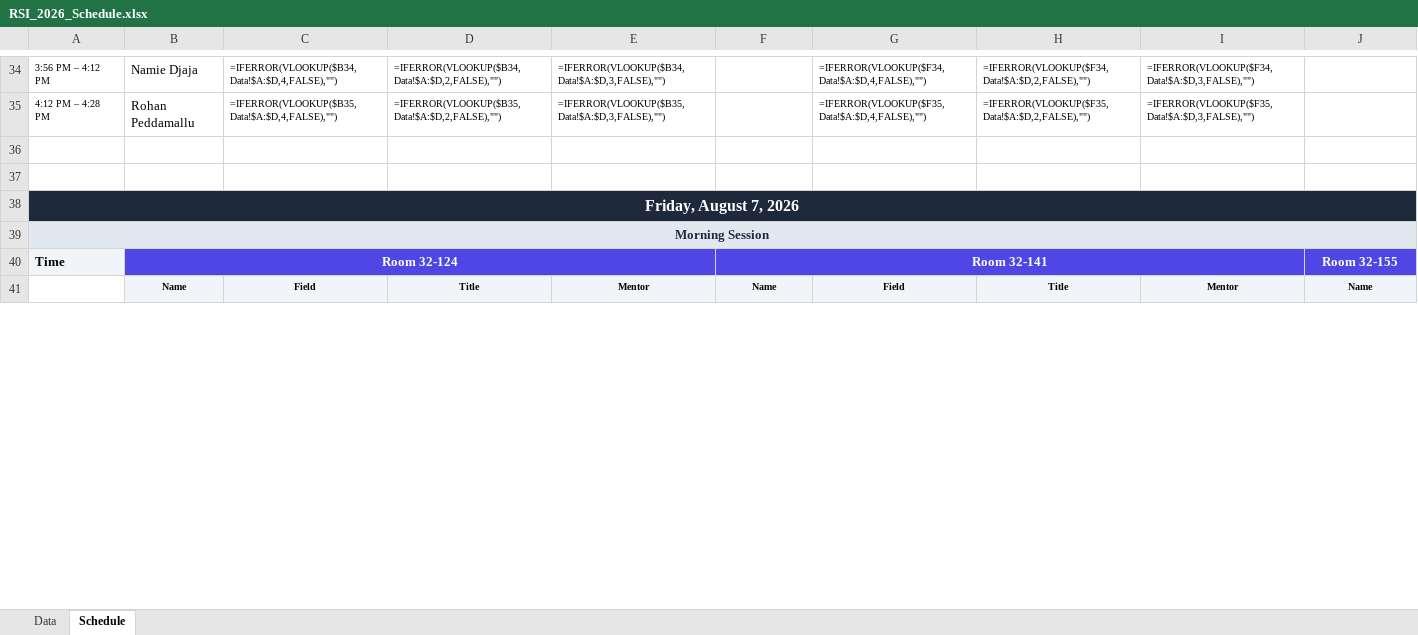
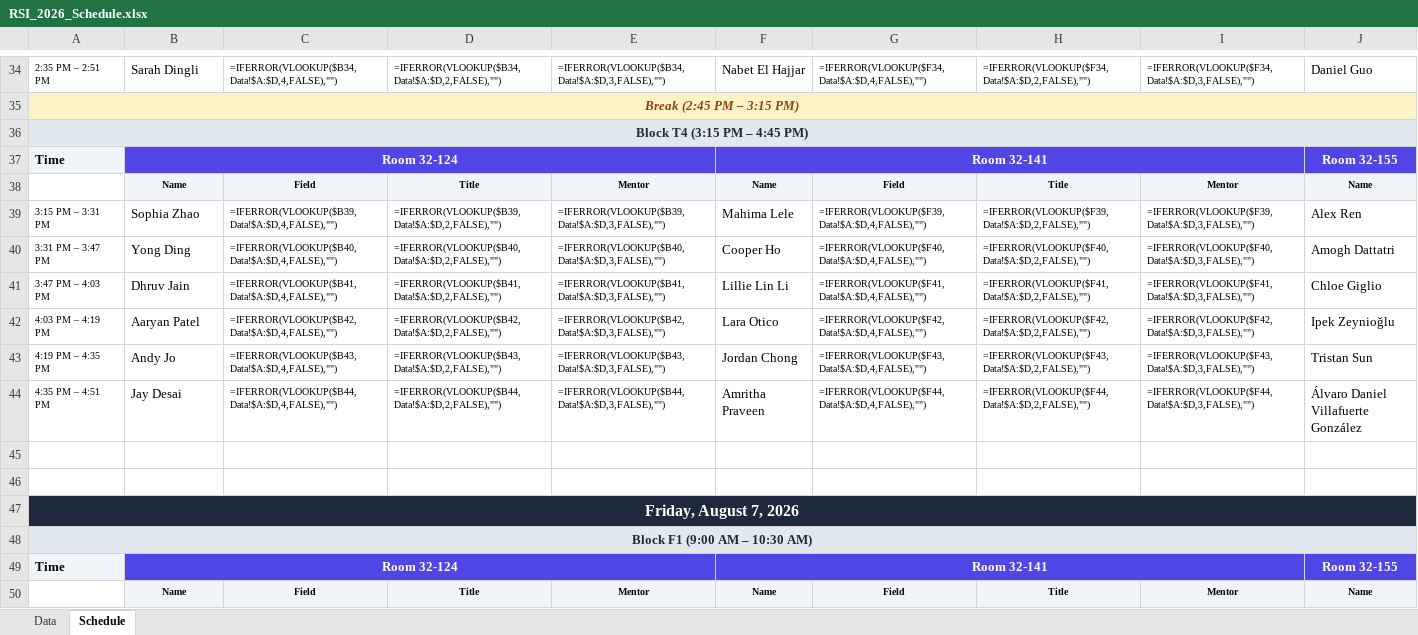
Before and after one commit to rsisymposium/rsi2026symposium, an Excel workbook: RSI_2026_Schedule.xlsx, sheet Schedule, drawn as a sheet; only a part is shown, gaps mark what is left out; values as stored, in another font and other column widths than the file's, no borders; formulas without a stored value are shown as written; conditional formats not drawn; addresses are those after the commit; rows hold the shown columns only; the diff covers the shown part only; the diff names each change by its address in the sheet, - before the commit and + after, or states it on an @@ line.

Commit message:
mentor prefs

```diff
--- a/RSI_2026_Schedule.xlsx (sheet Schedule)
+++ b/RSI_2026_Schedule.xlsx (sheet Schedule)
-A34: 3:56 PM – 4:12 PM
+A34: 2:35 PM – 2:51 PM
-B34: Namie Djaja
+B34: Sarah Dingli
-F34: (empty)
+F34: Nabet El Hajjar
-J34: (empty)
+J34: Daniel Guo
+row 35: Break (2:45 PM – 3:15 PM)
+row 36: Block T4 (3:15 PM – 4:45 PM)
+row 37: Time | Room 32-124 |  |  |  | Room 32-141 |  |  |  | Room 32-155
+row 38:  | Name | Field | Title | Mentor | Name | Field | Title | Mentor | Name
+row 39: 3:15 PM – 3:31 PM | Sophia Zhao | =IFERROR(VLOOKUP($B39,Data!$A:$D,4,FALSE),"") | =IFERROR(VLOOKUP($B39,Data!$A:$D,2,FALSE),"") | =IFERROR(VLOOKUP($B39,Data!$A:$D,3,FALSE),"") | Mahima Lele | =IFERROR(VLOOKUP($F39,Data!$A:$D,4,FALSE),"") | =IFERROR(VLOOKUP($F39,Data!$A:$D,2,FALSE),"") | =IFERROR(VLOOKUP($F39,Data!$A:$D,3,FALSE),"") | Alex Ren
+row 40: 3:31 PM – 3:47 PM | Yong Ding | =IFERROR(VLOOKUP($B40,Data!$A:$D,4,FALSE),"") | =IFERROR(VLOOKUP($B40,Data!$A:$D,2,FALSE),"") | =IFERROR(VLOOKUP($B40,Data!$A:$D,3,FALSE),"") | Cooper Ho | =IFERROR(VLOOKUP($F40,Data!$A:$D,4,FALSE),"") | =IFERROR(VLOOKUP($F40,Data!$A:$D,2,FALSE),"") | =IFERROR(VLOOKUP($F40,Data!$A:$D,3,FALSE),"") | Amogh Dattatri
+row 41: 3:47 PM – 4:03 PM | Dhruv Jain | =IFERROR(VLOOKUP($B41,Data!$A:$D,4,FALSE),"") | =IFERROR(VLOOKUP($B41,Data!$A:$D,2,FALSE),"") | =IFERROR(VLOOKUP($B41,Data!$A:$D,3,FALSE),"") | Lillie Lin Li | =IFERROR(VLOOKUP($F41,Data!$A:$D,4,FALSE),"") | =IFERROR(VLOOKUP($F41,Data!$A:$D,2,FALSE),"") | =IFERROR(VLOOKUP($F41,Data!$A:$D,3,FALSE),"") | Chloe Giglio
+row 42: 4:03 PM – 4:19 PM | Aaryan Patel | =IFERROR(VLOOKUP($B42,Data!$A:$D,4,FALSE),"") | =IFERROR(VLOOKUP($B42,Data!$A:$D,2,FALSE),"") | =IFERROR(VLOOKUP($B42,Data!$A:$D,3,FALSE),"") | Lara Otico | =IFERROR(VLOOKUP($F42,Data!$A:$D,4,FALSE),"") | =IFERROR(VLOOKUP($F42,Data!$A:$D,2,FALSE),"") | =IFERROR(VLOOKUP($F42,Data!$A:$D,3,FALSE),"") | Ipek Zeynioğlu
-A43: 4:12 PM – 4:28 PM
+A43: 4:19 PM – 4:35 PM
-B43: Rohan Peddamallu
+B43: Andy Jo
-C43: =IFERROR(VLOOKUP($B35,Data!$A:$D,4,FALSE),"")
+C43: =IFERROR(VLOOKUP($B43,Data!$A:$D,4,FALSE),"")
-D43: =IFERROR(VLOOKUP($B35,Data!$A:$D,2,FALSE),"")
+D43: =IFERROR(VLOOKUP($B43,Data!$A:$D,2,FALSE),"")
-E43: =IFERROR(VLOOKUP($B35,Data!$A:$D,3,FALSE),"")
+E43: =IFERROR(VLOOKUP($B43,Data!$A:$D,3,FALSE),"")
-F43: (empty)
+F43: Jordan Chong
-G43: =IFERROR(VLOOKUP($F35,Data!$A:$D,4,FALSE),"")
+G43: =IFERROR(VLOOKUP($F43,Data!$A:$D,4,FALSE),"")
-H43: =IFERROR(VLOOKUP($F35,Data!$A:$D,2,FALSE),"")
+H43: =IFERROR(VLOOKUP($F43,Data!$A:$D,2,FALSE),"")
-I43: =IFERROR(VLOOKUP($F35,Data!$A:$D,3,FALSE),"")
+I43: =IFERROR(VLOOKUP($F43,Data!$A:$D,3,FALSE),"")
-J43: (empty)
+J43: Tristan Sun
+row 44: 4:35 PM – 4:51 PM | Jay Desai | =IFERROR(VLOOKUP($B44,Data!$A:$D,4,FALSE),"") | =IFERROR(VLOOKUP($B44,Data!$A:$D,2,FALSE),"") | =IFERROR(VLOOKUP($B44,Data!$A:$D,3,FALSE),"") | Amritha Praveen | =IFERROR(VLOOKUP($F44,Data!$A:$D,4,FALSE),"") | =IFERROR(VLOOKUP($F44,Data!$A:$D,2,FALSE),"") | =IFERROR(VLOOKUP($F44,Data!$A:$D,3,FALSE),"") | Álvaro Daniel Villafuerte González
-A48: Morning Session
+A48: Block F1 (9:00 AM – 10:30 AM)
```
Also changed, not shown: 8 added rows, 21 removed rows and 140 edited cells elsewhere in this sheet, 6 other files.
